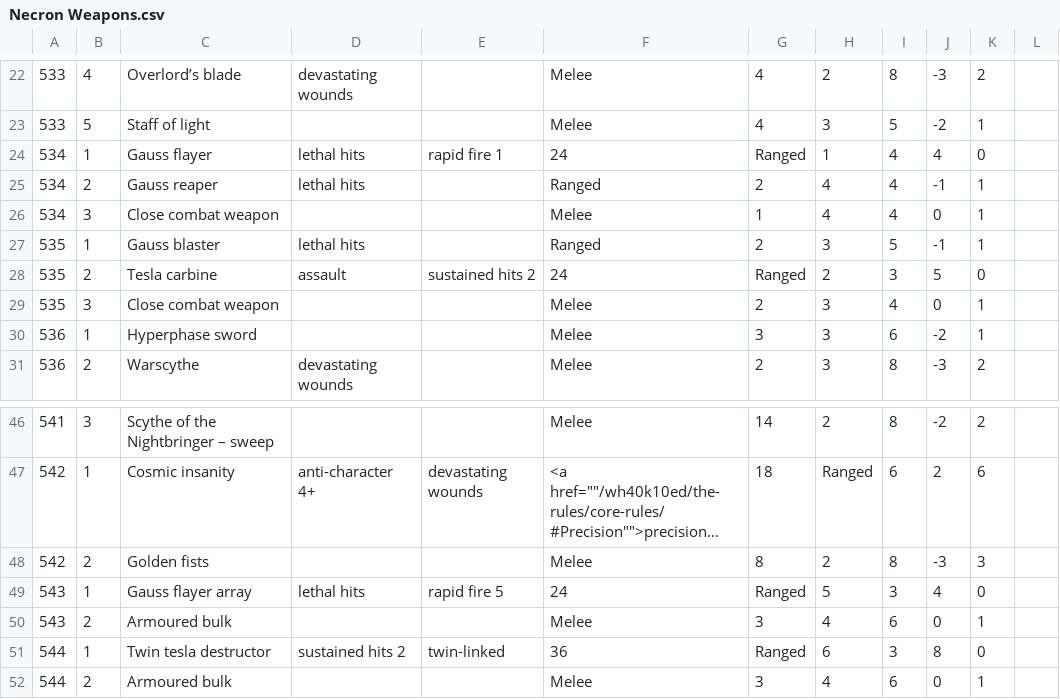
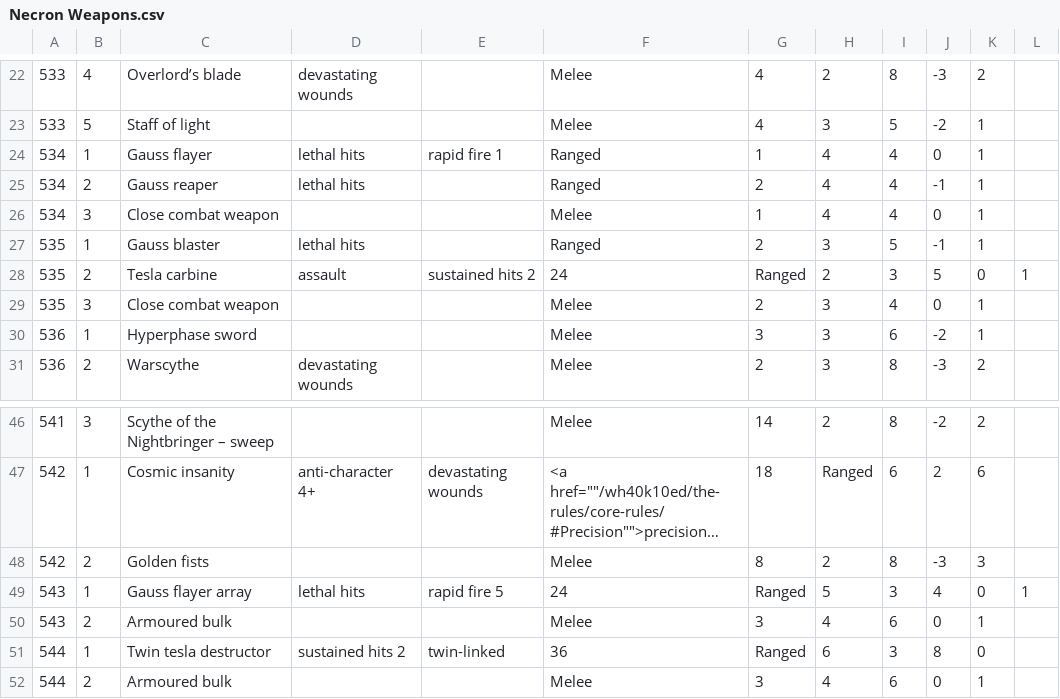
Before and after one commit to 89JBWebb/Waha, a CSV file: Data/Necron Weapons.csv, drawn as a sheet; only a part is shown, gaps mark what is left out; long unchanged cells end in ….

```diff
--- a/Data/Necron Weapons.csv
+++ b/Data/Necron Weapons.csv
@@ -23,3 +23,3 @@
 533,5,Staff of light,,,Melee,4,3,5,-2,1,
-534,1,Gauss flayer,lethal hits,rapid fire 1,24,Ranged,1,4,4,0,
+534,1,Gauss flayer,lethal hits,rapid fire 1,Ranged,1,4,4,0,1
 534,2,Gauss reaper,lethal hits,,Ranged,2,4,4,-1,1,
@@ -27,3 +27,3 @@
 535,1,Gauss blaster,lethal hits,,Ranged,2,3,5,-1,1,
-535,2,Tesla carbine,assault,sustained hits 2,24,Ranged,2,3,5,0,
+535,2,Tesla carbine,assault,sustained hits 2,24,Ranged,2,3,5,0,1
 535,3,Close combat weapon,,,Melee,2,3,4,0,1,
@@ -48,3 +48,3 @@
 542,2,Golden fists,,,Melee,8,2,8,-3,3,
-543,1,Gauss flayer array,lethal hits,rapid fire 5,24,Ranged,5,3,4,0,
+543,1,Gauss flayer array,lethal hits,rapid fire 5,24,Ranged,5,3,4,0,1
 543,2,Armoured bulk,,,Melee,3,4,6,0,1,
```
Also changed, not shown: 1 other file.
